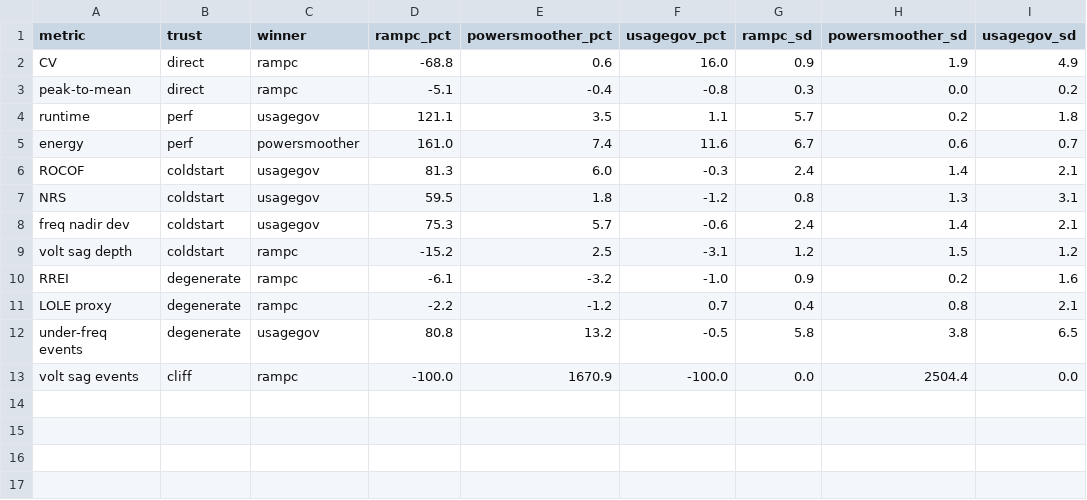
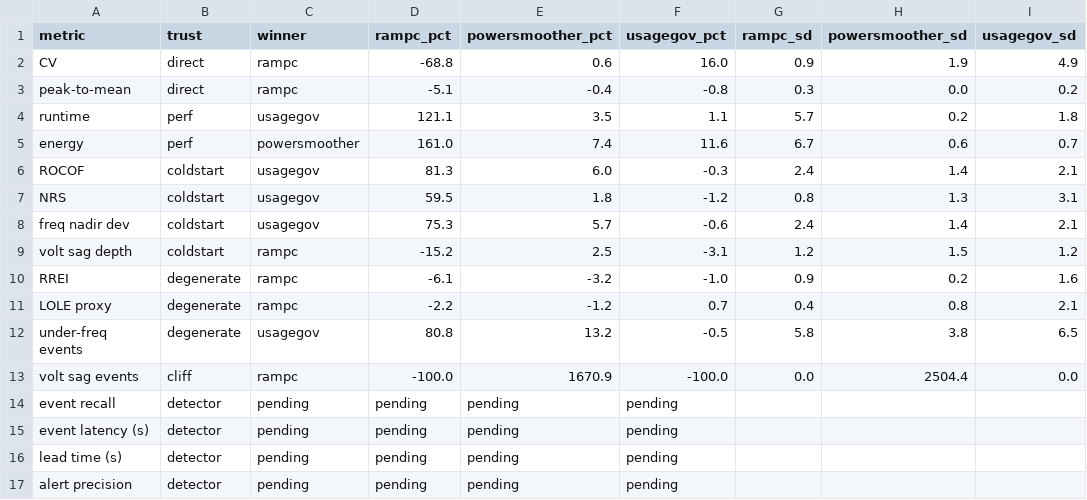
Before and after one commit to leedanie2/Collecting-and-Adjusting-Server-Power, a CSV file: grid-simulation/data/summary/full_ranking.csv, drawn as a sheet; the diff names each change by its address in the sheet, - before the commit and + after, or states it on an @@ line.

Commit message:
figures: name detector-pending tier; add tradeoff/reproducibility/distribution/PCC
all_metrics.png now names the four pending detector metrics as an explicit
PENDING tier (rank_all.py + full_ranking.csv), and four more paper figures are
added from existing data: tradeoff (cost vs benefit scatter), reproducibility
(4 runs as dots), distribution (power histograms baseline vs ramp.c), and
pcc_timeseries (fleet PCC power, post-UPS).

```diff
--- a/grid-simulation/data/summary/full_ranking.csv
+++ b/grid-simulation/data/summary/full_ranking.csv
+row 14: event recall | detector | pending | pending | pending | pending
+row 15: event latency (s) | detector | pending | pending | pending | pending
+row 16: lead time (s) | detector | pending | pending | pending | pending
+row 17: alert precision | detector | pending | pending | pending | pending
```
Also changed, not shown: 9 other files.
